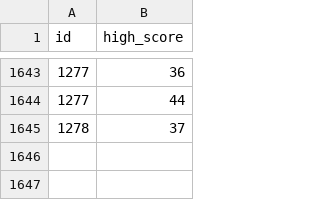
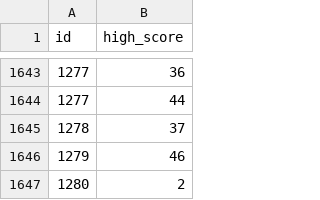
Before and after one commit to NadimGhaznavi/snake-web, a CSV file: reports/data/run-scores.csv, drawn as a sheet; only a part is shown, gaps mark what is left out; the diff names each change by its address in the sheet, - before the commit and + after, or states it on an @@ line.

Commit message:
Update experiment status and reports

```diff
--- a/reports/data/run-scores.csv
+++ b/reports/data/run-scores.csv
+row 1646: 1279 | 46
+row 1647: 1280 | 2
```
Also changed, not shown: 5 other files.
